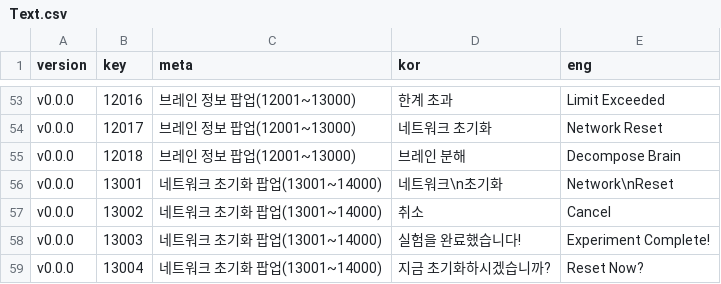
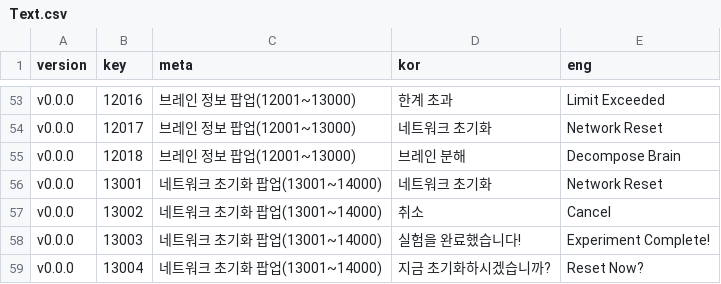
Before and after one commit to adelie-penguin-sw/Intelligence-Data, a CSV file: Text.csv, drawn as a sheet; only a part is shown, gaps mark what is left out.

Commit message:
Fix: 초기화팝업 버튼텍스트 줄바꿈 제거

```diff
--- a/Text.csv
+++ b/Text.csv
@@ -55,3 +55,3 @@ v0.0.0,12017,브레인 정보 팝업(12001~13000),네트워크 초기화,Network
 v0.0.0,12018,브레인 정보 팝업(12001~13000),브레인 분해,Decompose Brain
-v0.0.0,13001,네트워크 초기화 팝업(13001~14000),네트워크\n초기화,Network\nReset
+v0.0.0,13001,네트워크 초기화 팝업(13001~14000),네트워크 초기화,Network Reset
 v0.0.0,13002,네트워크 초기화 팝업(13001~14000),취소,Cancel
```
